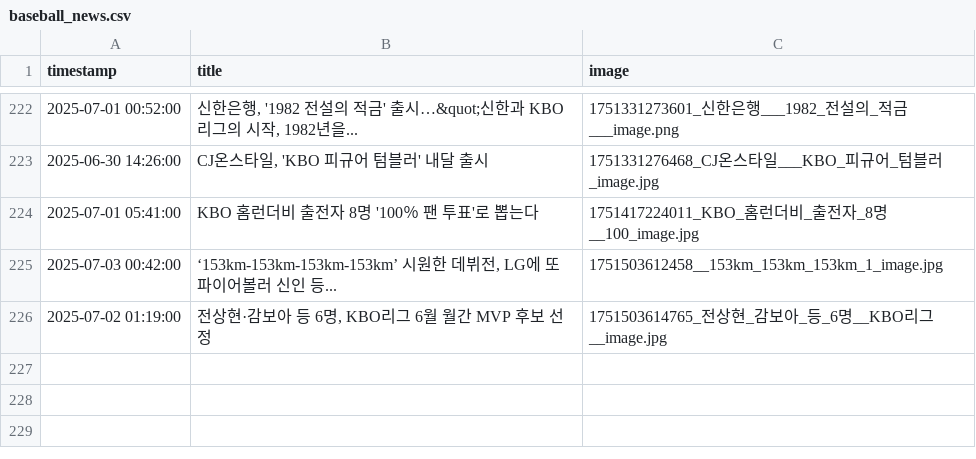
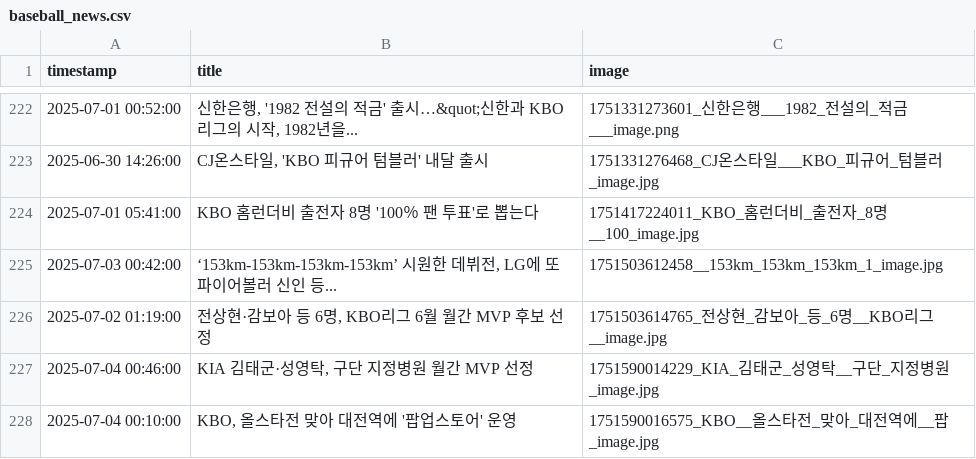
Before and after one commit to thousandyehyang-archive/kbo-news-crawl, a CSV file: baseball_news.csv, drawn as a sheet; only a part is shown, gaps mark what is left out.

```diff
--- a/baseball_news.csv
+++ b/baseball_news.csv
@@ -226 +226,3 @@ timestamp,title,image
 2025-07-02 01:19:00,"전상현·감보아 등 6명, KBO리그 6월 월간 MVP 후보 선정",1751503614765_전상현_감보아_등_6명__KBO리그__image.jpg
+2025-07-04 00:46:00,"KIA 김태군·성영탁, 구단 지정병원 월간 MVP 선정",1751590014229_KIA_김태군_성영탁__구단_지정병원_image.jpg
+2025-07-04 00:10:00,"KBO, 올스타전 맞아 대전역에 '팝업스토어' 운영",1751590016575_KBO__올스타전_맞아_대전역에__팝_image.jpg
```
Also changed, not shown: 4 other files.
